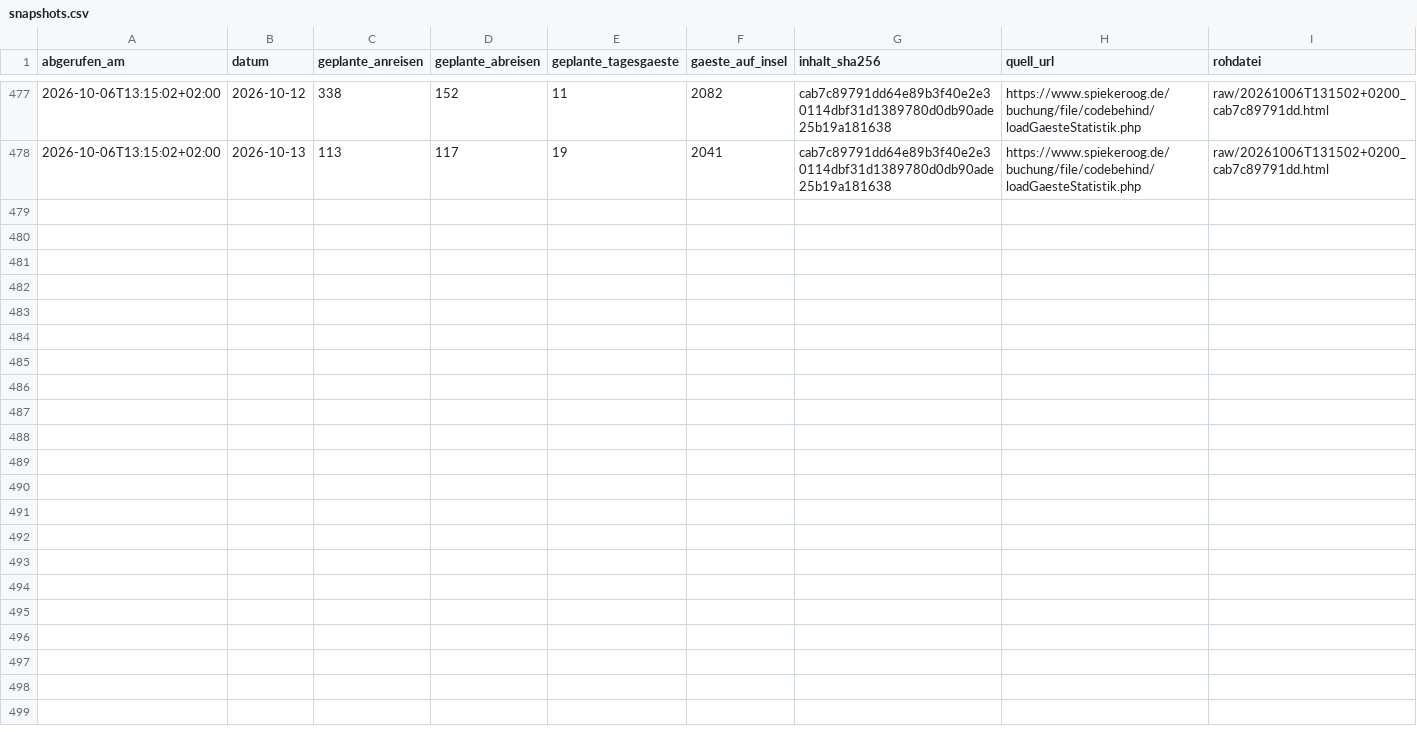
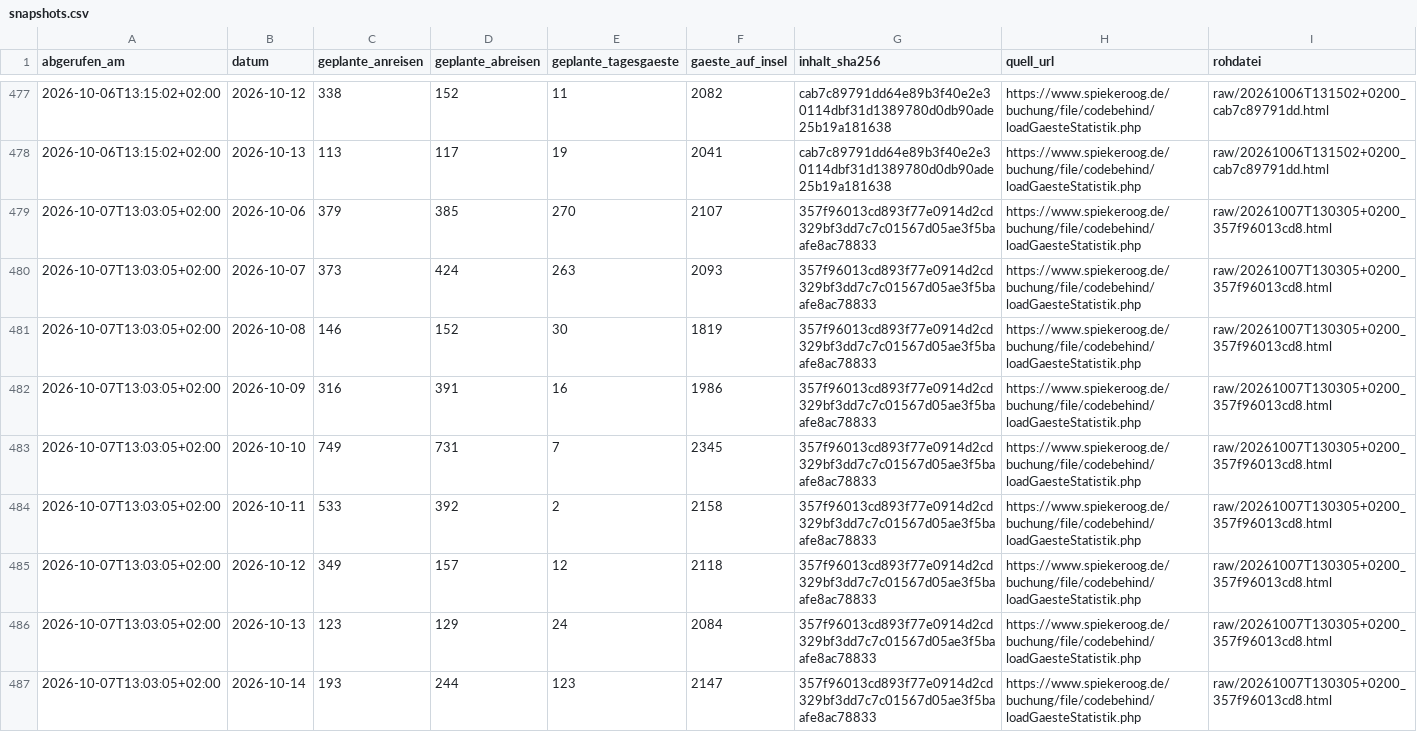
Before and after one commit to lleisner/spiekeroog-gaeste-archiv, a CSV file: archive/snapshots.csv, drawn as a sheet; only a part is shown, gaps mark what is left out.

```diff
--- a/archive/snapshots.csv
+++ b/archive/snapshots.csv
@@ -478 +478,10 @@ abgerufen_am,datum,geplante_anreisen,geplante_abreisen,geplante_tagesgaeste,gaes
 2026-10-06T13:15:02+02:00,2026-10-13,113,117,19,2041,cab7c89791dd64e89b3f40e2e30114dbf31d1389780d0db90ade25b19a181638,https://www.spiekeroog.de/buchung/file/codebehind/loadGaesteStatistik.php,raw/20261006T131502+0200_cab7c89791dd.html
+2026-10-07T13:03:05+02:00,2026-10-06,379,385,270,2107,357f96013cd893f77e0914d2cd329bf3dd7c7c01567d05ae3f5baafe8ac78833,https://www.spiekeroog.de/buchung/file/codebehind/loadGaesteStatistik.php,raw/20261007T130305+0200_357f96013cd8.html
+2026-10-07T13:03:05+02:00,2026-10-07,373,424,263,2093,357f96013cd893f77e0914d2cd329bf3dd7c7c01567d05ae3f5baafe8ac78833,https://www.spiekeroog.de/buchung/file/codebehind/loadGaesteStatistik.php,raw/20261007T130305+0200_357f96013cd8.html
+2026-10-07T13:03:05+02:00,2026-10-08,146,152,30,1819,357f96013cd893f77e0914d2cd329bf3dd7c7c01567d05ae3f5baafe8ac78833,https://www.spiekeroog.de/buchung/file/codebehind/loadGaesteStatistik.php,raw/20261007T130305+0200_357f96013cd8.html
+2026-10-07T13:03:05+02:00,2026-10-09,316,391,16,1986,357f96013cd893f77e0914d2cd329bf3dd7c7c01567d05ae3f5baafe8ac78833,https://www.spiekeroog.de/buchung/file/codebehind/loadGaesteStatistik.php,raw/20261007T130305+0200_357f96013cd8.html
+2026-10-07T13:03:05+02:00,2026-10-10,749,731,7,2345,357f96013cd893f77e0914d2cd329bf3dd7c7c01567d05ae3f5baafe8ac78833,https://www.spiekeroog.de/buchung/file/codebehind/loadGaesteStatistik.php,raw/20261007T130305+0200_357f96013cd8.html
+2026-10-07T13:03:05+02:00,2026-10-11,533,392,2,2158,357f96013cd893f77e0914d2cd329bf3dd7c7c01567d05ae3f5baafe8ac78833,https://www.spiekeroog.de/buchung/file/codebehind/loadGaesteStatistik.php,raw/20261007T130305+0200_357f96013cd8.html
+2026-10-07T13:03:05+02:00,2026-10-12,349,157,12,2118,357f96013cd893f77e0914d2cd329bf3dd7c7c01567d05ae3f5baafe8ac78833,https://www.spiekeroog.de/buchung/file/codebehind/loadGaesteStatistik.php,raw/20261007T130305+0200_357f96013cd8.html
+2026-10-07T13:03:05+02:00,2026-10-13,123,129,24,2084,357f96013cd893f77e0914d2cd329bf3dd7c7c01567d05ae3f5baafe8ac78833,https://www.spiekeroog.de/buchung/file/codebehind/loadGaesteStatistik.php,raw/20261007T130305+0200_357f96013cd8.html
+2026-10-07T13:03:05+02:00,2026-10-14,193,244,123,2147,357f96013cd893f77e0914d2cd329bf3dd7c7c01567d05ae3f5baafe8ac78833,https://www.spiekeroog.de/buchung/file/codebehind/loadGaesteStatistik.php,raw/20261007T130305+0200_357f96013cd8.html
```
Also changed, not shown: archive/gaestestatistik.csv, archive/latest.csv, 1 other file.
